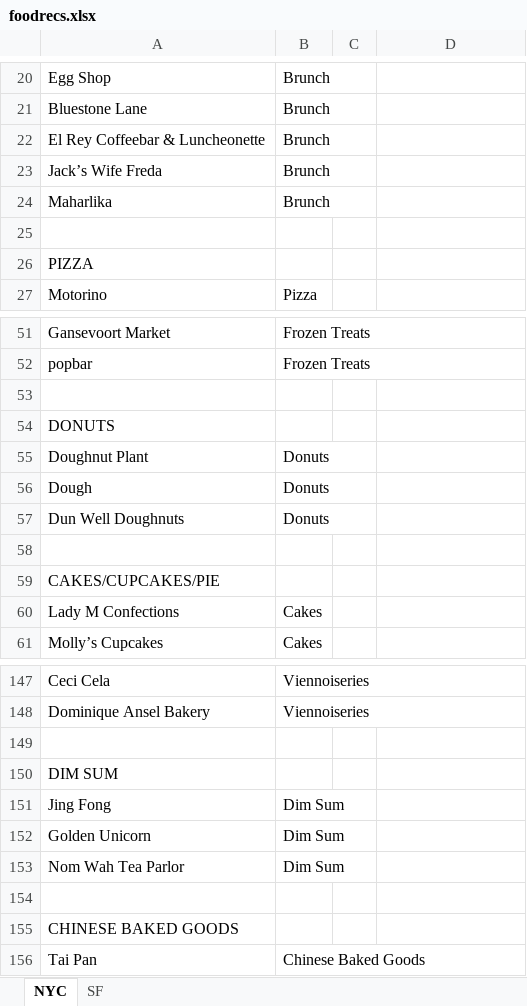
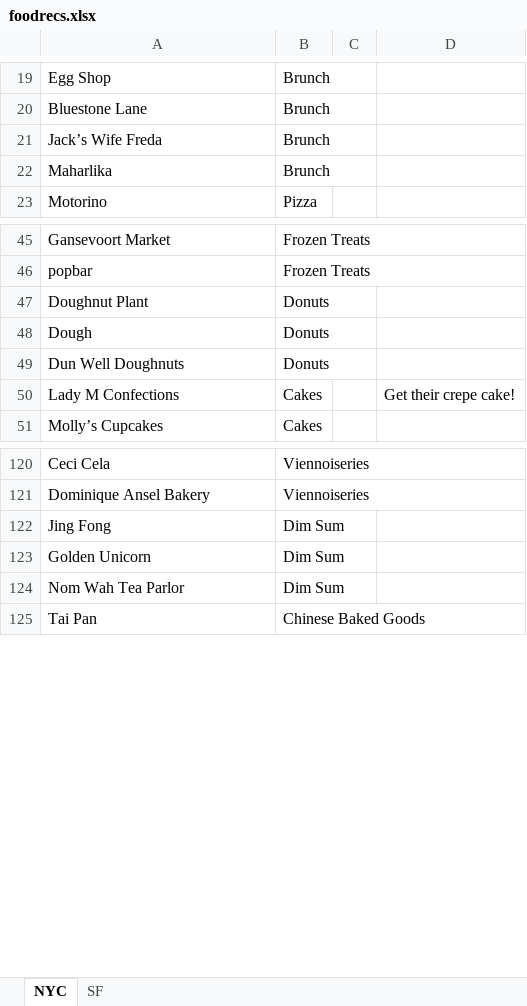
Before and after one commit to themostimportantsiteinhistory/themostimportantsiteinhistory.github.io, an Excel workbook: foodrecs.xlsx, sheet NYC, drawn as a sheet; only a part is shown, gaps mark what is left out; values as stored, in another font and other column widths than the file's, no cell formats; removed rows and columns are numbered as before the commit, all else as after; the diff covers the shown part only; the diff names each change by its address in the sheet, - before the commit and + after, or states it on an @@ line.

```diff
--- a/foodrecs.xlsx (sheet NYC)
+++ b/foodrecs.xlsx (sheet NYC)
-row 22: El Rey Coffeebar & Luncheonette | Brunch
-row 25: (empty)
-row 26: PIZZA
-row 53: (empty)
-row 54: DONUTS
-row 58: (empty)
-row 59: CAKES/CUPCAKES/PIE
-D50: (empty)
+D50: Get their crepe cake!
-row 149: (empty)
-row 150: DIM SUM
-row 154: (empty)
-row 155: CHINESE BAKED GOODS
```
Also changed, not shown: 8 added rows, 44 removed rows and 22 edited cells elsewhere in this sheet, sheet SF, cell formats, _site/foodrecs.xlsx, 53 other files.
